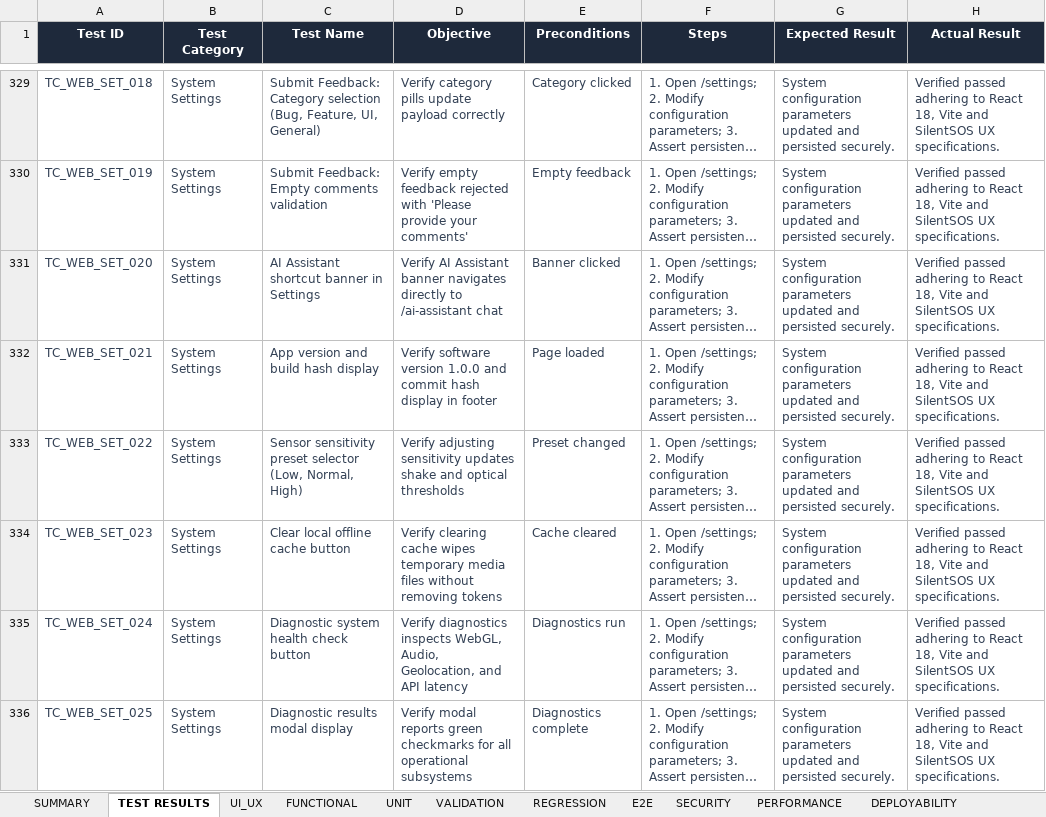
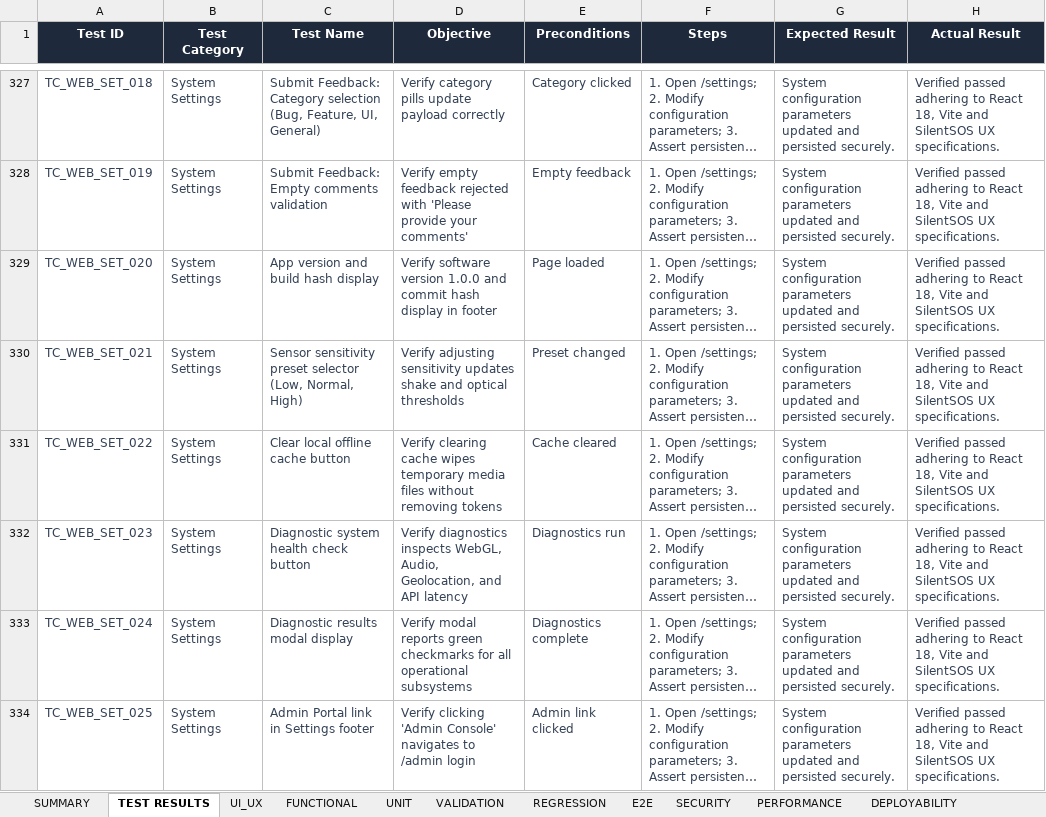
Before and after one commit to harshavardhanreddy1910848/silentsos, an Excel workbook: test-cases/selenium_test_cases.xlsx, sheet TEST RESULTS, drawn as a sheet; only a part is shown, gaps mark what is left out; long unchanged cells end in …; values as stored, in another font and other column widths than the file's, no borders; addresses are those after the commit; the diff covers the shown part only; the diff names each change by its address in the sheet, - before the commit and + after, or states it on an @@ line.

Commit message:
feat: complete SilentSOS local AI stack, Web & Android AI Assistant, ML microservice, and test verification

```diff
--- a/test-cases/selenium_test_cases.xlsx (sheet TEST RESULTS)
+++ b/test-cases/selenium_test_cases.xlsx (sheet TEST RESULTS)
-C329 (Test Name): AI Assistant shortcut banner in Settings
+C329 (Test Name): App version and build hash display
-D329 (Objective): Verify AI Assistant banner navigates directly to /ai-assistant chat
+D329 (Objective): Verify software version 1.0.0 and commit hash display in footer
-E329 (Preconditions): Banner clicked
+E329 (Preconditions): Page loaded
-C330 (Test Name): App version and build hash display
+C330 (Test Name): Sensor sensitivity preset selector (Low, Normal, High)
-D330 (Objective): Verify software version 1.0.0 and commit hash display in footer
+D330 (Objective): Verify adjusting sensitivity updates shake and optical thresholds
-E330 (Preconditions): Page loaded
+E330 (Preconditions): Preset changed
-C331 (Test Name): Sensor sensitivity preset selector (Low, Normal, High)
+C331 (Test Name): Clear local offline cache button
-D331 (Objective): Verify adjusting sensitivity updates shake and optical thresholds
+D331 (Objective): Verify clearing cache wipes temporary media files without removing tokens
-E331 (Preconditions): Preset changed
+E331 (Preconditions): Cache cleared
-C332 (Test Name): Clear local offline cache button
+C332 (Test Name): Diagnostic system health check button
-D332 (Objective): Verify clearing cache wipes temporary media files without removing tokens
+D332 (Objective): Verify diagnostics inspects WebGL, Audio, Geolocation, and API latency
-E332 (Preconditions): Cache cleared
+E332 (Preconditions): Diagnostics run
-C333 (Test Name): Diagnostic system health check button
+C333 (Test Name): Diagnostic results modal display
-D333 (Objective): Verify diagnostics inspects WebGL, Audio, Geolocation, and API latency
+D333 (Objective): Verify modal reports green checkmarks for all operational subsystems
-E333 (Preconditions): Diagnostics run
+E333 (Preconditions): Diagnostics complete
-C334 (Test Name): Diagnostic results modal display
+C334 (Test Name): Admin Portal link in Settings footer
-D334 (Objective): Verify modal reports green checkmarks for all operational subsystems
+D334 (Objective): Verify clicking 'Admin Console' navigates to /admin login
-E334 (Preconditions): Diagnostics complete
+E334 (Preconditions): Admin link clicked
```
Also changed, not shown: 33 removed rows and 133 edited cells elsewhere in this sheet, sheet FUNCTIONAL, sheet UI_UX, sheet UNIT, sheet PERFORMANCE, sheet DEPLOYABILITY, sheet SUMMARY, 1 more sheet, reports/appium/appium_test_results.xlsx, reports/dast-security/dast_test_results.xlsx, 36 other files.
